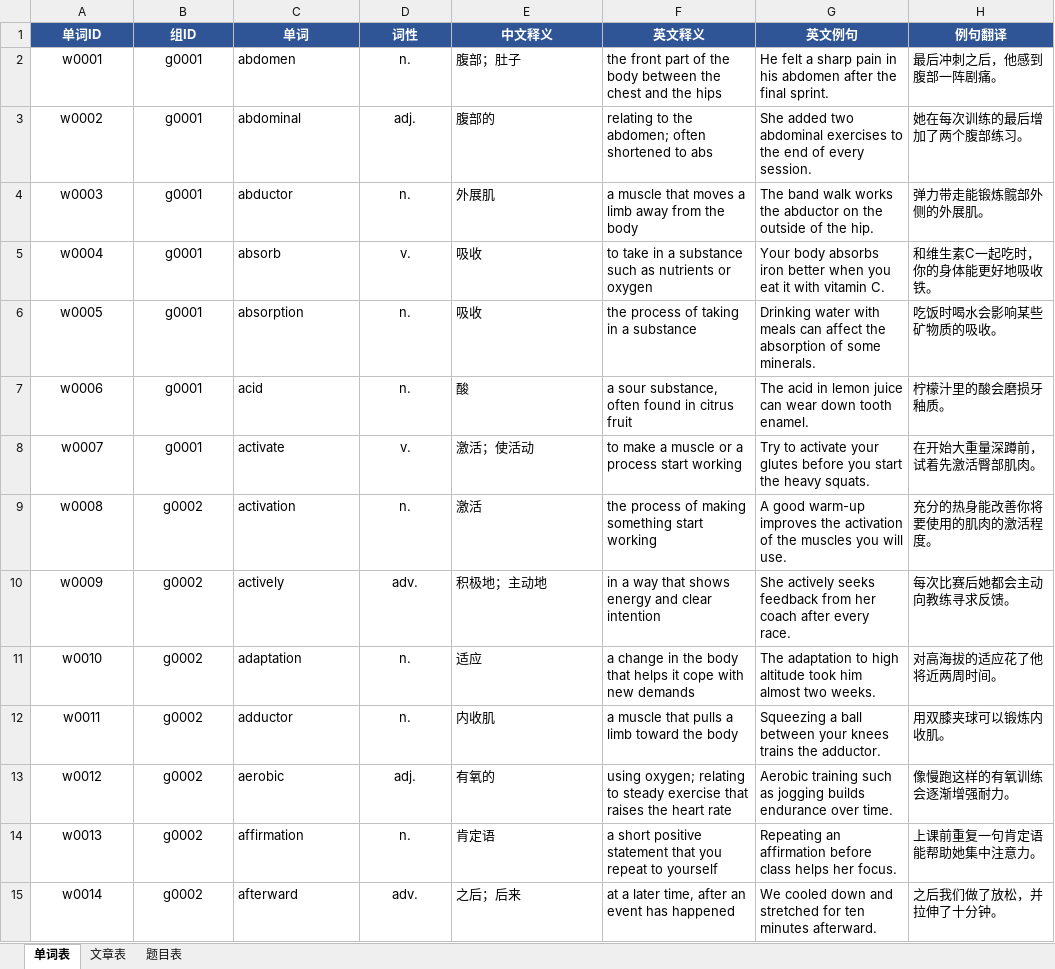
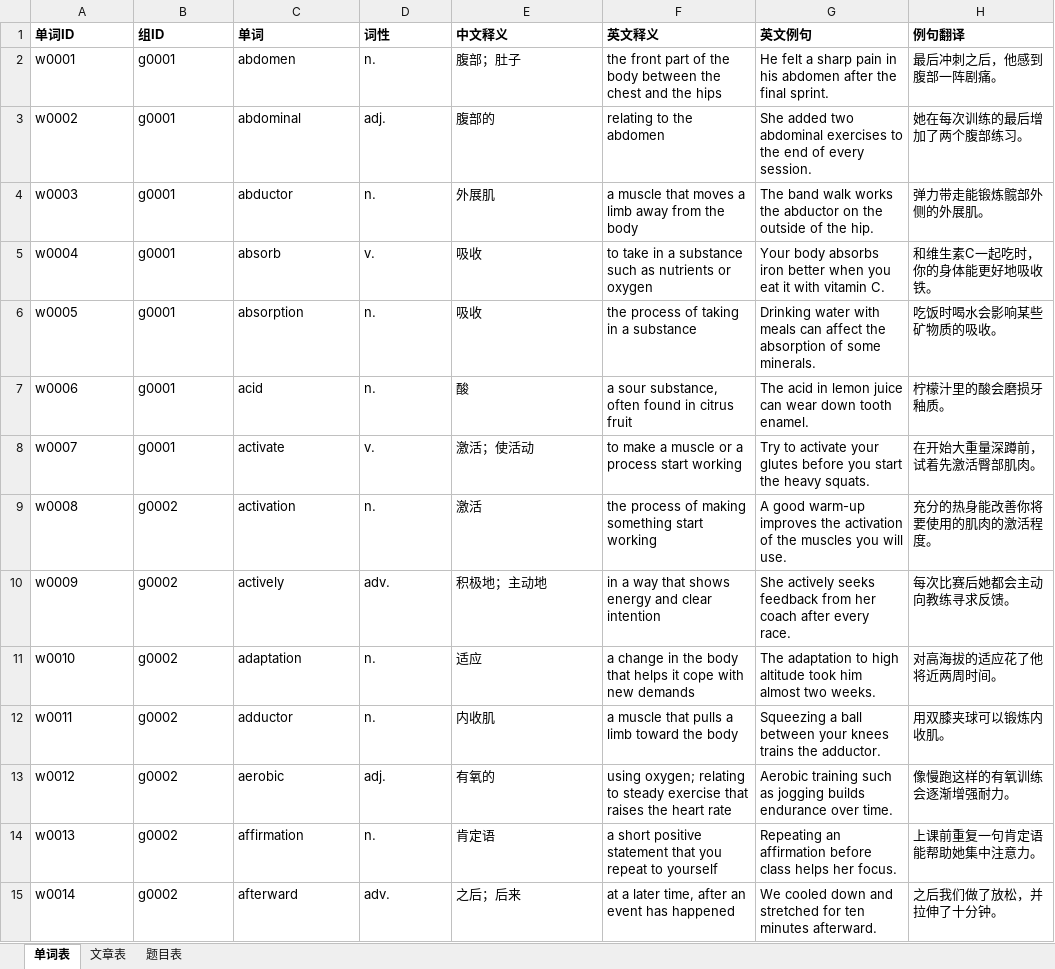
Before and after one commit to Zhengyuan-t/shici, an Excel workbook: wordbanks/FEL (The Fitness English List).xlsx, sheet 单词表, drawn as a sheet; only a part is shown; values as stored, in another font and other column widths than the file's, no borders; table styles not drawn; the diff covers the shown part only; the diff names each change by its address in the sheet, - before the commit and + after, or states it on an @@ line.

```diff
--- a/wordbanks/FEL (The Fitness English List).xlsx (sheet 单词表)
+++ b/wordbanks/FEL (The Fitness English List).xlsx (sheet 单词表)
@@ A1:H1 alignment: center → left, fill: #2F5597 → none, text colour: #FFFFFF → black @@
-A2:B15 alignment: center
+A2:B15 alignment: left
-D2:D15 alignment: center
+D2:D15 alignment: left
-F3 (英文释义): relating to the abdomen; often shortened to abs
+F3 (英文释义): relating to the abdomen
```
Also changed, not shown: 72 edited cells and cell formats elsewhere in this sheet, sheet 题目表, sheet 文章表, wordbanks/MOEL (Medical Oral English List).xlsx, wordbanks/NAWL （The New Academic Word List）.xlsx, 1 other file.
